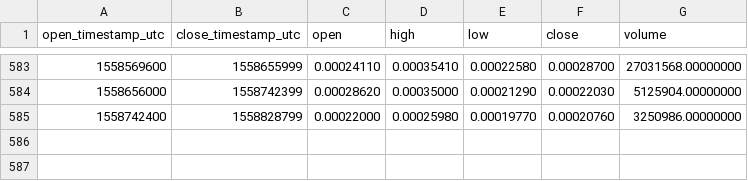
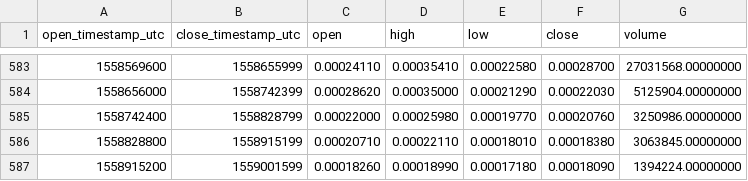
Before and after one commit to cryptobigbro/binance-ASTETH, a CSV file: binance-ASTETH-1d.csv, drawn as a sheet; only a part is shown, gaps mark what is left out.

Commit message:
Update OHLCV data.

```diff
--- a/binance-ASTETH-1d.csv
+++ b/binance-ASTETH-1d.csv
@@ -585 +585,3 @@ open_timestamp_utc,close_timestamp_utc,open,high,low,close,volume
 1558742400,1558828799,0.00022000,0.00025980,0.00019770,0.00020760,3250986.00000000
+1558828800,1558915199,0.00020710,0.00022110,0.00018010,0.00018380,3063845.00000000
+1558915200,1559001599,0.00018260,0.00018990,0.00017180,0.00018090,1394224.00000000
```
Also changed, not shown: 1 other file.
